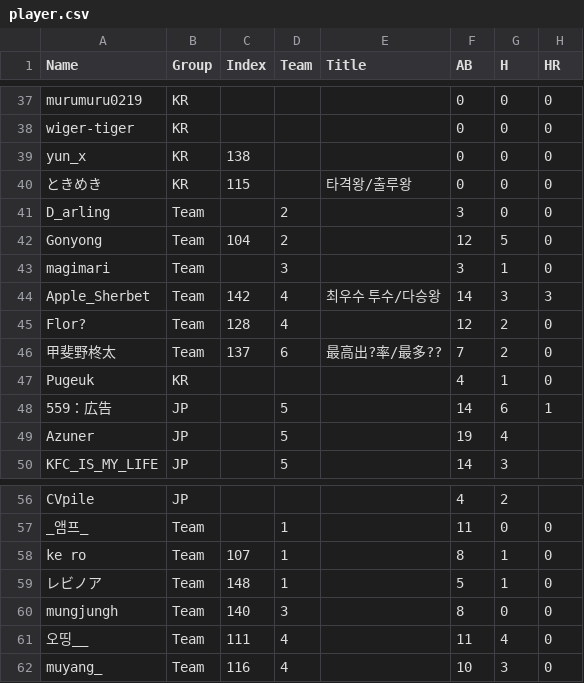
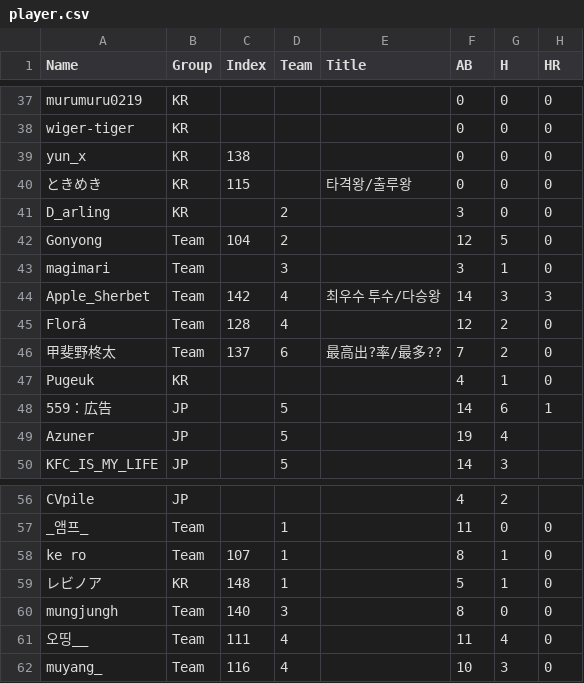
Before and after one commit to AKASATAaa/WBtiz, a CSV file: player.csv, drawn as a sheet; only a part is shown, gaps mark what is left out; the diff names each change by its address in the sheet, - before the commit and + after, or states it on an @@ line.

Commit message:
Update player.csv

```diff
--- a/player.csv
+++ b/player.csv
-B41 (Group): Team
+B41 (Group): KR
-A45 (Name): Flor?
+A45 (Name): Floră
-B59 (Group): Team
+B59 (Group): KR
```
